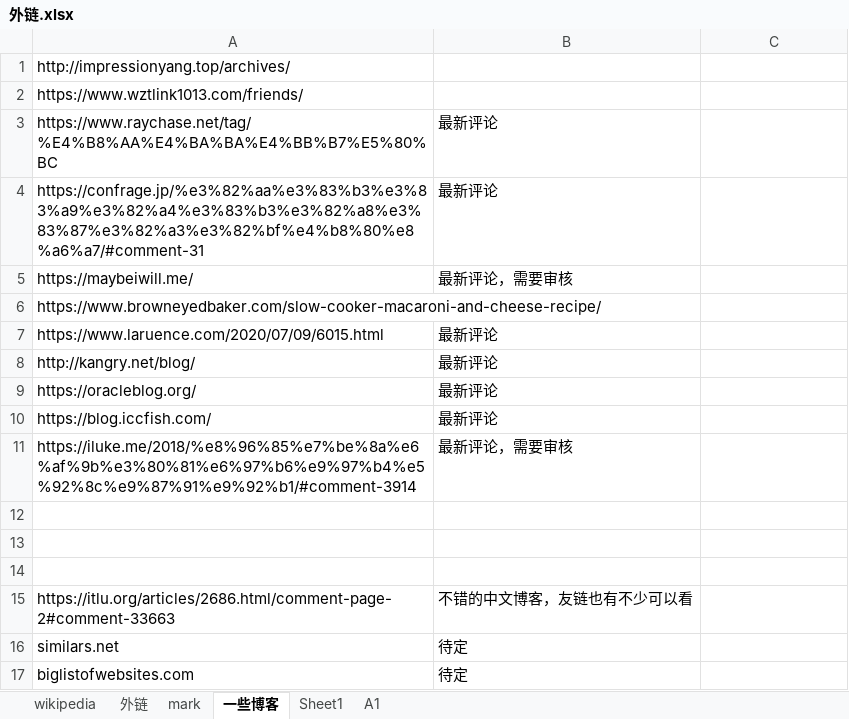
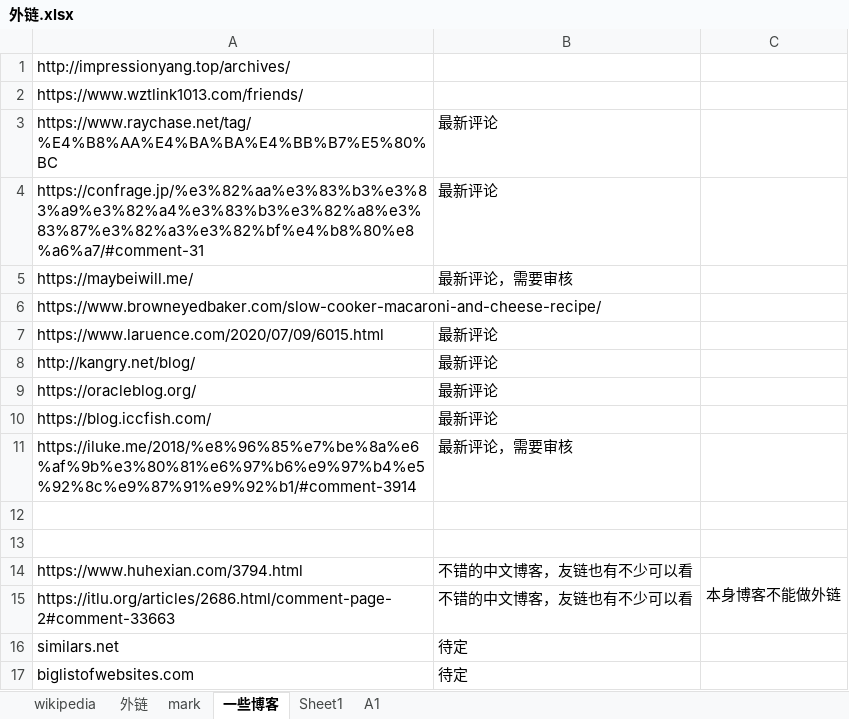
Before and after one commit to nalani5210/markdown.github.io, an Excel workbook: 外链/外链.xlsx, sheet 一些博客, drawn as a sheet; values as stored, in another font and other column widths than the file's, no borders; the diff names each change by its address in the sheet, - before the commit and + after, or states it on an @@ line.

Commit message:
Update 外链.xlsx

```diff
--- a/外链/外链.xlsx (sheet 一些博客)
+++ b/外链/外链.xlsx (sheet 一些博客)
-row 14: (empty)
+row 14: https://www.huhexian.com/3794.html | 不错的中文博客，友链也有不少可以看 | 本身博客不能做外链
+C14:C15 merged
```
